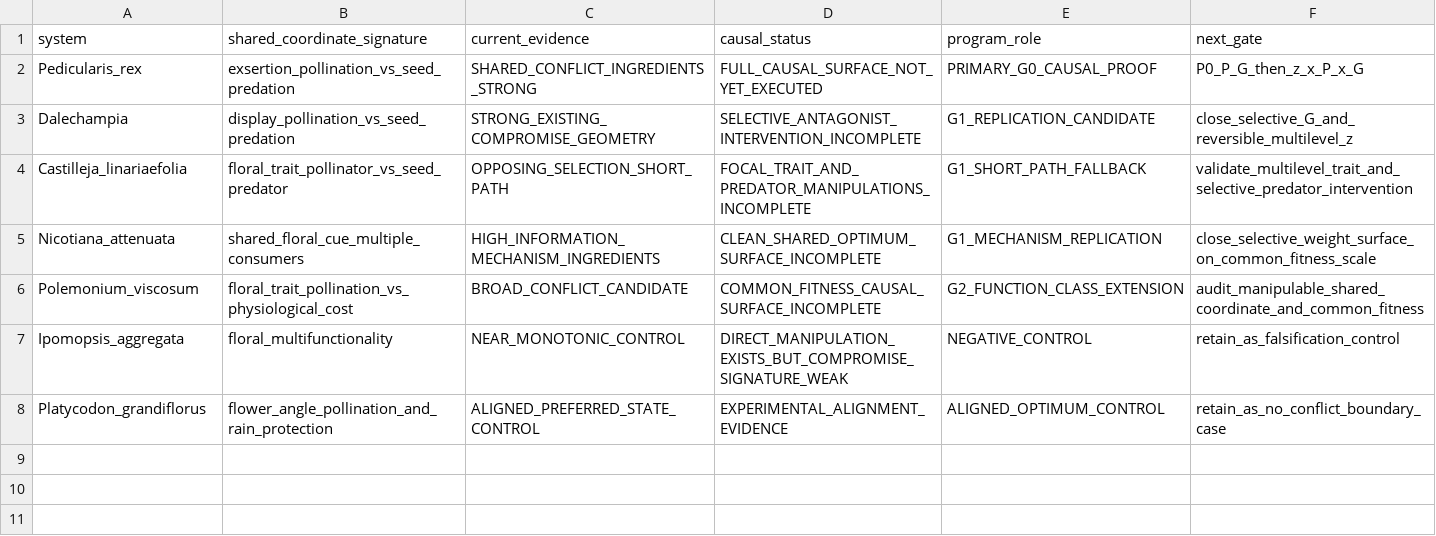
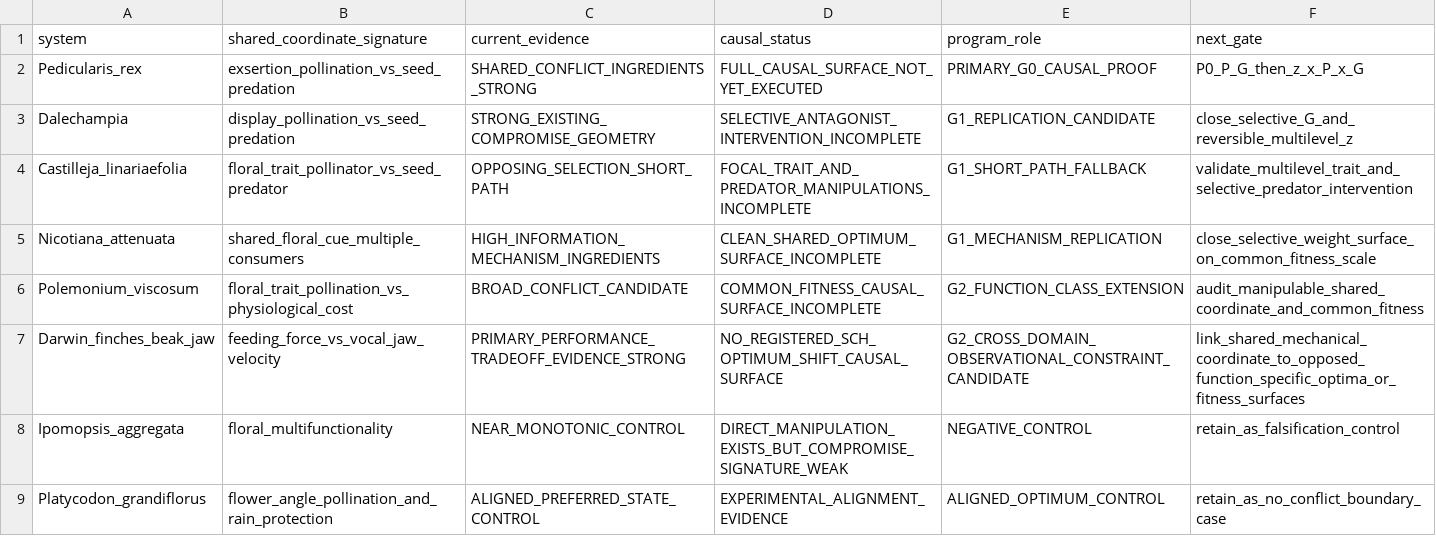
Before and after one commit to zuizui0223/sch, a CSV file: docs/SCH_GENERALITY_SIGNATURE_MATRIX_V1.csv, drawn as a sheet; the diff names each change by its address in the sheet, - before the commit and + after, or states it on an @@ line.

Commit message:
docs: add Darwin finch cross-domain SCH candidate

```diff
--- a/docs/SCH_GENERALITY_SIGNATURE_MATRIX_V1.csv
+++ b/docs/SCH_GENERALITY_SIGNATURE_MATRIX_V1.csv
+row 7: Darwin_finches_beak_jaw | feeding_force_vs_vocal_jaw_velocity | PRIMARY_PERFORMANCE_TRADEOFF_EVIDENCE_STRONG | NO_REGISTERED_SCH_OPTIMUM_SHIFT_CAUSAL_SURFACE | G2_CROSS_DOMAIN_OBSERVATIONAL_CONSTRAINT_CANDIDATE | link_shared_mechanical_coordinate_to_opposed_function_specific_optima_or_fitness_surfaces
```
